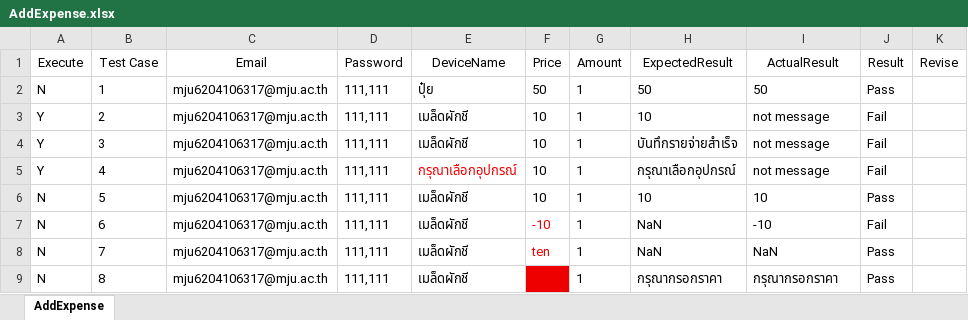
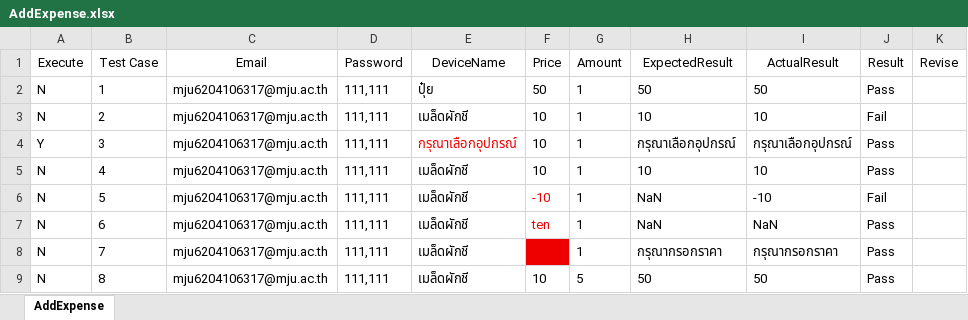
Before and after one commit to Siraprapha05/MiniProjectTest, an Excel workbook: ProjectTest65/Excel/AddExpense.xlsx, sheet AddExpense, drawn as a sheet; only a part is shown; values as stored, in another font and other column widths than the file's, no borders; the diff covers the shown part only; the diff names each change by its address in the sheet, - before the commit and + after, or states it on an @@ line.

```diff
--- a/ProjectTest65/Excel/AddExpense.xlsx (sheet AddExpense)
+++ b/ProjectTest65/Excel/AddExpense.xlsx (sheet AddExpense)
-A3 (Execute): Y
+A3 (Execute): N
-I3 (ActualResult): not message
+I3 (ActualResult): 10
-E4 (DeviceName): เมล็ดผักชี
+E4 (DeviceName): กรุณาเลือกอุปกรณ์
-E4 text colour: black
+E4 text colour: #EE0000
-H4 (ExpectedResult): บันทึกรายจ่ายสำเร็จ
+H4 (ExpectedResult): กรุณาเลือกอุปกรณ์
-I4 (ActualResult): not message
+I4 (ActualResult): กรุณาเลือกอุปกรณ์
-J4:J5 (Result): Fail
+J4:J5 (Result): Pass
-A5 (Execute): Y
+A5 (Execute): N
-E5 (DeviceName): กรุณาเลือกอุปกรณ์
+E5 (DeviceName): เมล็ดผักชี
-E5 text colour: #EE0000
+E5 text colour: black
-H5 (ExpectedResult): กรุณาเลือกอุปกรณ์
+H5 (ExpectedResult): 10
-I5 (ActualResult): not message
+I5 (ActualResult): 10
-F6 (Price): 10
+F6 (Price): -10
-F6 text colour: black
+F6 text colour: #EE0000
-H6 (ExpectedResult): 10
+H6 (ExpectedResult): NaN
-I6 (ActualResult): 10
+I6 (ActualResult): -10
-J6 (Result): Pass
+J6 (Result): Fail
-F7 (Price): -10
+F7 (Price): ten
-I7 (ActualResult): -10
+I7 (ActualResult): NaN
-J7 (Result): Fail
+J7 (Result): Pass
-F8 (Price): ten
+F8 (Price): (empty)
-F8 fill: none
+F8 fill: #EE0000
-H8 (ExpectedResult): NaN
+H8 (ExpectedResult): กรุณากรอกราคา
-I8 (ActualResult): NaN
+I8 (ActualResult): กรุณากรอกราคา
-F9 (Price): (empty)
+F9 (Price): 10
-F9 fill: #EE0000
+F9 fill: none
-G9 (Amount): 1
+G9 (Amount): 5
-H9 (ExpectedResult): กรุณากรอกราคา
+H9 (ExpectedResult): 50
-I9 (ActualResult): กรุณากรอกราคา
+I9 (ActualResult): 50
```
Also changed, not shown: 1 removed row, 11 edited cells and cell formats elsewhere in this sheet, ProjectTest65/Excel/AddShift.xlsx, ProjectTest65/Excel/Login.xlsx, 14 other files.
